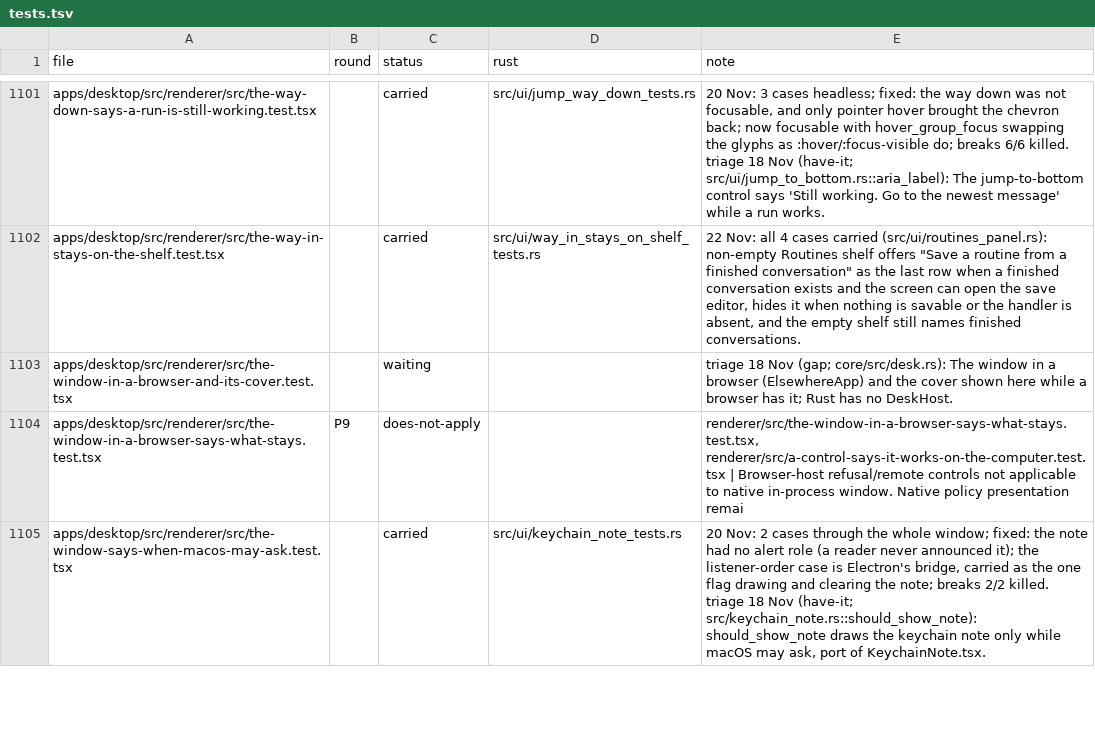
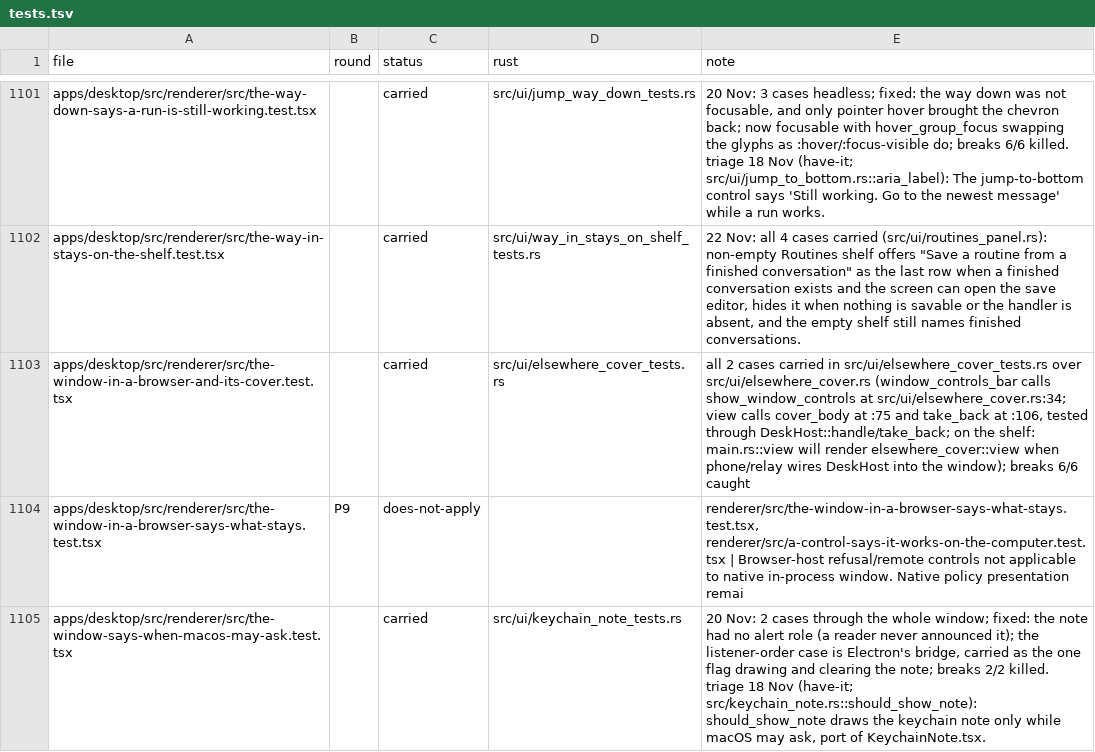
Before and after one commit to StopBanning/locust, a TSV file: apps/native/parity/tests.tsv, drawn as a sheet; only a part is shown, gaps mark what is left out.

```diff
--- a/apps/native/parity/tests.tsv
+++ b/apps/native/parity/tests.tsv
@@ -1102,3 +1102,3 @@ apps/desktop/src/renderer/src/the-way-down-says-a-run-is-still-working.test.tsx
 apps/desktop/src/renderer/src/the-way-in-stays-on-the-shelf.test.tsx		carried	src/ui/way_in_stays_on_shelf_tests.rs	22 Nov: all 4 cases carried (src/ui/routines_panel.rs): non-empty Routines shelf offers "Save a routine from a finished conversation" as the last row when a finished conversation exists and the screen can open the save editor, hides it when nothing is savable or the handler is absent, and the empty shelf still names finished conversations.
-apps/desktop/src/renderer/src/the-window-in-a-browser-and-its-cover.test.tsx		waiting		triage 18 Nov (gap; core/src/desk.rs): The window in a browser (ElsewhereApp) and the cover shown here while a browser has it; Rust has no DeskHost.
+apps/desktop/src/renderer/src/the-window-in-a-browser-and-its-cover.test.tsx		carried	src/ui/elsewhere_cover_tests.rs	all 2 cases carried in src/ui/elsewhere_cover_tests.rs over src/ui/elsewhere_cover.rs (window_controls_bar calls show_window_controls at src/ui/elsewhere_cover.rs:34; view calls cover_body at :75 and take_back at :106, tested through DeskHost::handle/take_back; on the shelf: main.rs::view will render elsewhere_cover::view when phone/relay wires DeskHost into the window); breaks 6/6 caught
 apps/desktop/src/renderer/src/the-window-in-a-browser-says-what-stays.test.tsx	P9	does-not-apply		renderer/src/the-window-in-a-browser-says-what-stays.test.tsx, renderer/src/a-control-says-it-works-on-the-computer.test.tsx | Browser-host refusal/remote controls not applicable to native in-process window. Native policy presentation remai
```
Also changed, not shown: apps/native/parity/cases.tsv, 4 other files.
